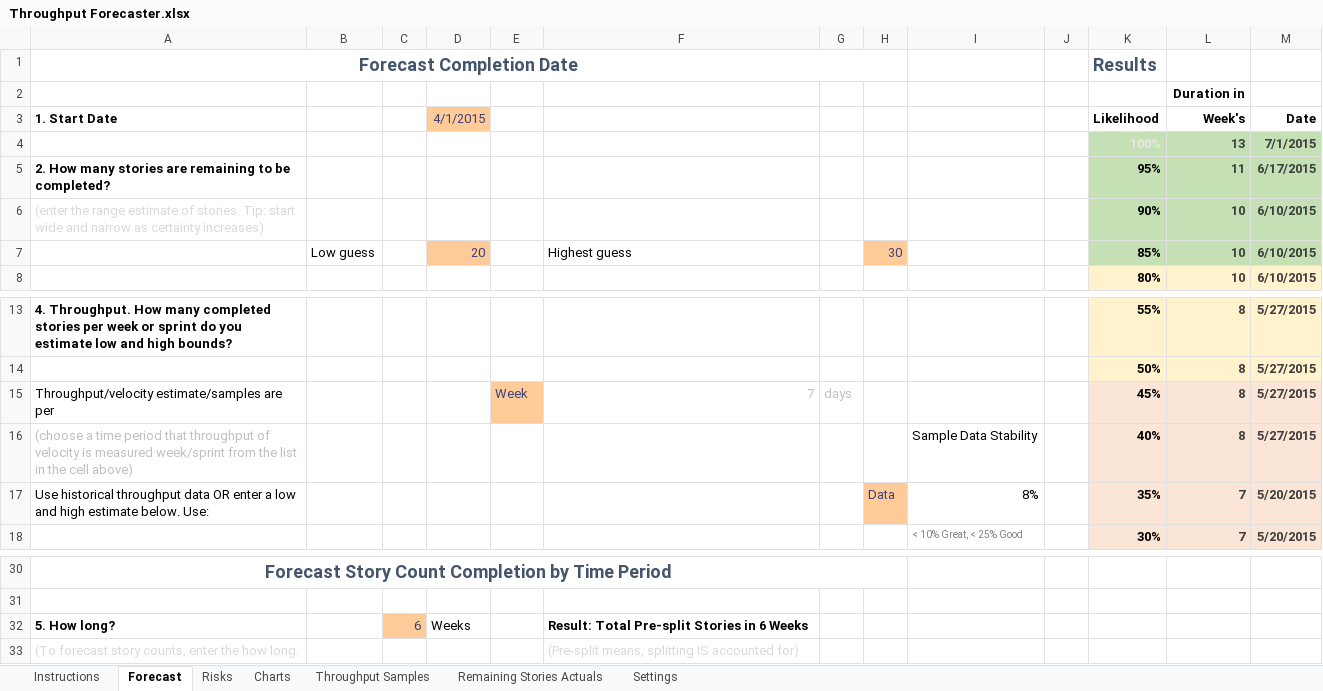
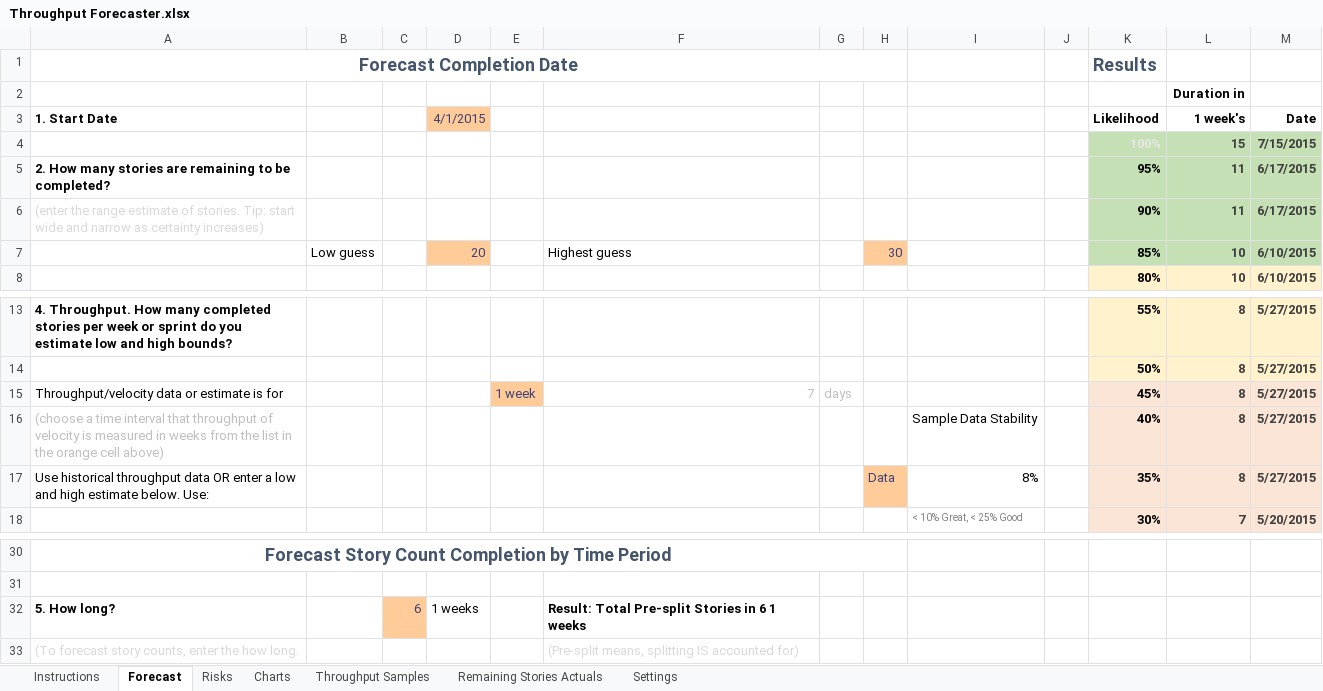
Before and after one commit to FocusedObjective/FocusedObjective.Resources, an Excel workbook: Spreadsheets/Throughput Forecaster.xlsx, sheet Forecast, drawn as a sheet; only a part is shown, gaps mark what is left out; values as stored, in another font and other column widths than the file's, no borders; charts and pictures and conditional formats not drawn; the diff names each change by its address in the sheet, - before the commit and + after, or states it on an @@ line.

Commit message:
More work on avoiding error in ntering time period

```diff
--- a/Spreadsheets/Throughput Forecaster.xlsx (sheet Forecast)
+++ b/Spreadsheets/Throughput Forecaster.xlsx (sheet Forecast)
-L3: Week's
+L3: 1 week's
-L4 (1 week's): 13
+L4 (1 week's): 15
-M4 (Date): 7/1/2015
+M4 (Date): 7/15/2015
-L6 (1 week's): 10
+L6 (1 week's): 11
-M6 (Date): 6/10/2015
+M6 (Date): 6/17/2015
-A15 (1. Start Date): Throughput/velocity estimate/samples are per
+A15 (1. Start Date): Throughput/velocity data or estimate is for
-E15: Week
+E15: 1 week
-A16 (1. Start Date): …a time period that throughput of velocity is measured week/sprint from the list in the cell above)
+A16 (1. Start Date): …a time interval that throughput of velocity is measured in weeks from the list in the orange cell above)
-L17 (1 week's): 7
+L17 (1 week's): 8
-M17 (Date): 5/20/2015
+M17 (Date): 5/27/2015
-D32 (4/1/2015): Weeks
+D32 (4/1/2015): 1 weeks
-F32: Result: Total Pre-split Stories in 6 Weeks
+F32: Result: Total Pre-split Stories in 6 1 weeks
```
Also changed, not shown: sheet Charts, sheet Throughput Samples, sheet Settings, formulas that keep their value, charts or pictures.
